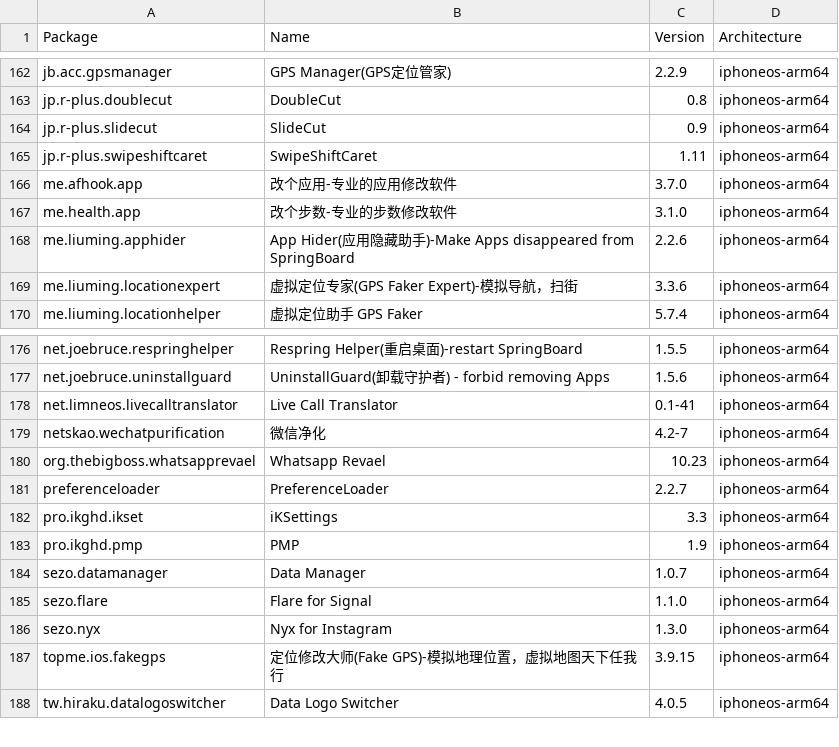
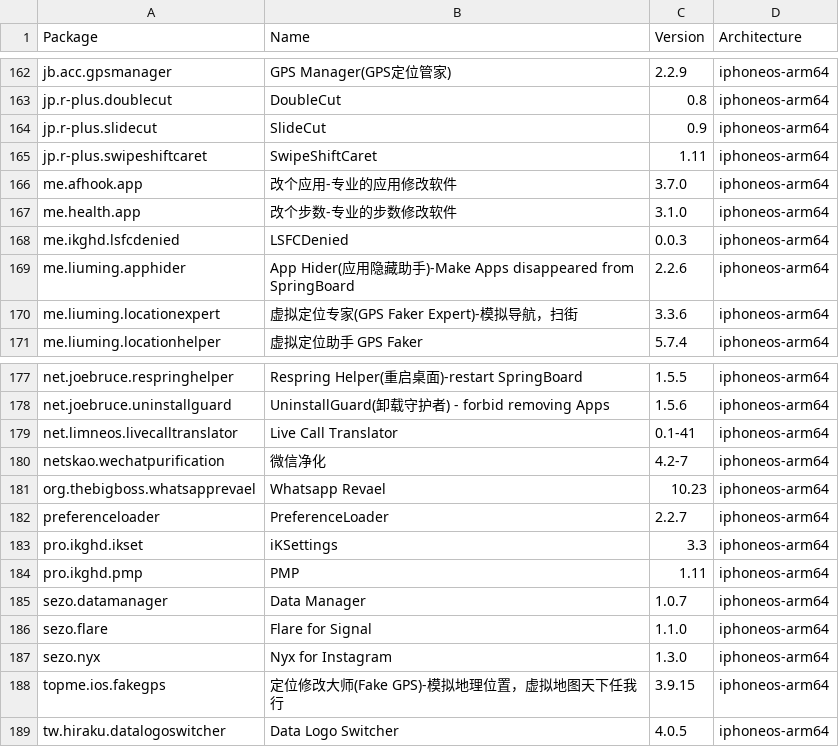
Before and after one commit to NIGHTF3AR/crc_bark, a CSV file: Library/Caches/com.nan.crc/2ad3411ba82d9bb5c5b4ae2bf411ef26e80f88ac9c54b8287ca7349fa9c608f2.csv, drawn as a sheet; only a part is shown, gaps mark what is left out.

```diff
--- a/Library/Caches/com.nan.crc/2ad3411ba82d9bb5c5b4ae2bf411ef26e80f88ac9c54b8287ca7349fa9c608f2.csv
+++ b/Library/Caches/com.nan.crc/2ad3411ba82d9bb5c5b4ae2bf411ef26e80f88ac9c54b8287ca7349fa9c608f2.csv
@@ -167,2 +167,3 @@ me.afhook.app,改个应用-专业的应用修改软件,3.7.0,iphoneos-arm64
 me.health.app,改个步数-专业的步数修改软件,3.1.0,iphoneos-arm64
+me.ikghd.lsfcdenied,LSFCDenied,0.0.3,iphoneos-arm64
 me.liuming.apphider,App Hider(应用隐藏助手)-Make Apps disappeared from SpringBoard,2.2.6,iphoneos-arm64
@@ -182,3 +183,3 @@ preferenceloader,PreferenceLoader,2.2.7,iphoneos-arm64
 pro.ikghd.ikset,iKSettings,3.3,iphoneos-arm64
-pro.ikghd.pmp,PMP,1.9,iphoneos-arm64
+pro.ikghd.pmp,PMP,1.11,iphoneos-arm64
 sezo.datamanager,Data Manager,1.0.7,iphoneos-arm64
```
Also changed, not shown: Library/Caches/com.nan.crc/de8cf491556f7359b62b8e733caddc066b128f9ab97ec6aa80ceb48cee1a667c.csv.
